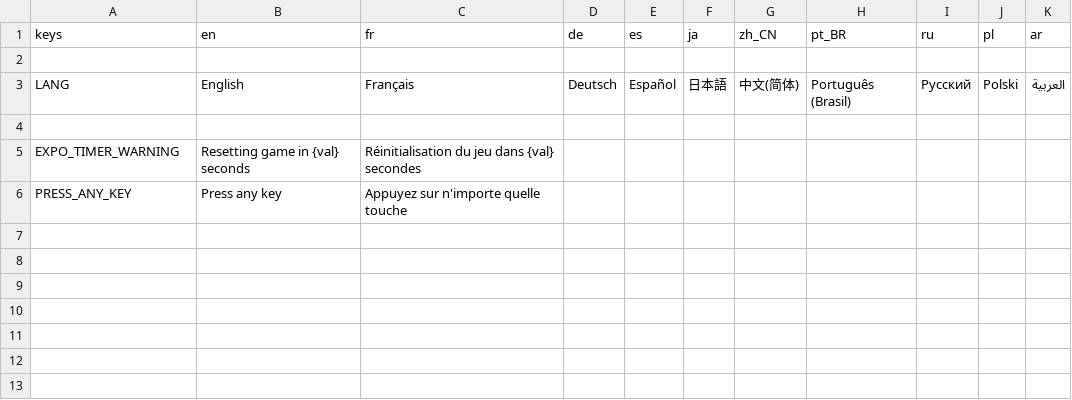
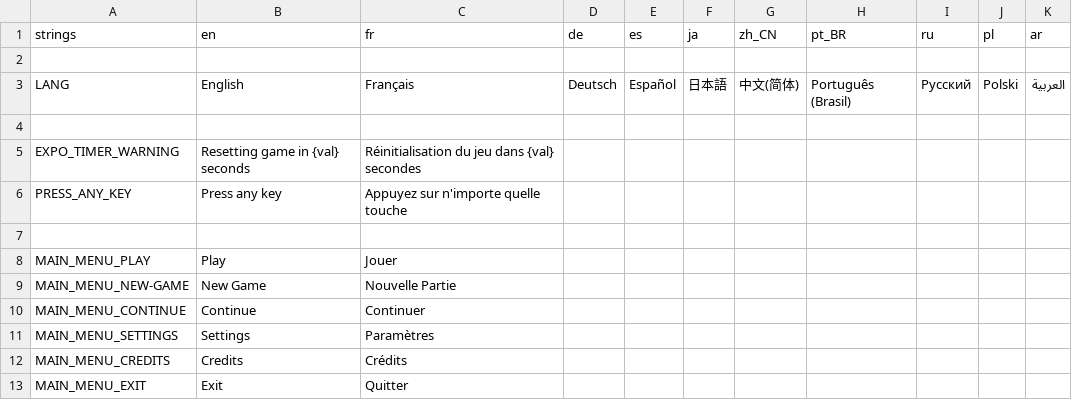
Before and after one commit to PlayDontTell/godot-template, a CSV file: assets/texts/langs.csv, drawn as a sheet.

Commit message:
feat(langs.csv): added strings for the main menu

```diff
--- a/assets/texts/langs.csv
+++ b/assets/texts/langs.csv
@@ -1,2 +1,2 @@
-keys,en,fr,de,es,ja,zh_CN,pt_BR,ru,pl,ar
+strings,en,fr,de,es,ja,zh_CN,pt_BR,ru,pl,ar
 ,,,,,,,,,,
@@ -6 +6,8 @@ EXPO_TIMER_WARNING,Resetting game in {val} seconds,Réinitialisation du jeu dans
 PRESS_ANY_KEY,Press any key,Appuyez sur n'importe quelle touche,,,,,,,,
+,,,,,,,,,,
+MAIN_MENU_PLAY,Play,Jouer,,,,,,,,
+MAIN_MENU_NEW-GAME,New Game,Nouvelle Partie,,,,,,,,
+MAIN_MENU_CONTINUE,Continue,Continuer,,,,,,,,
+MAIN_MENU_SETTINGS,Settings,Paramètres,,,,,,,,
+MAIN_MENU_CREDITS,Credits,Crédits,,,,,,,,
+MAIN_MENU_EXIT,Exit,Quitter,,,,,,,,
```
Also changed, not shown: 5 other files.
